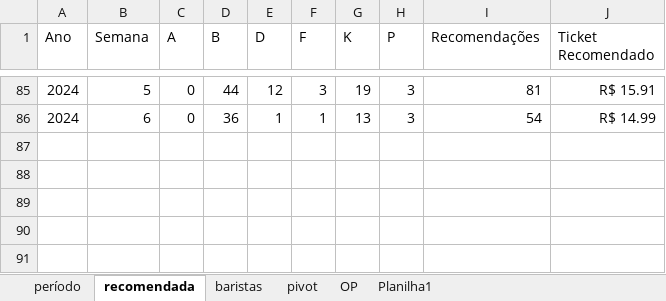
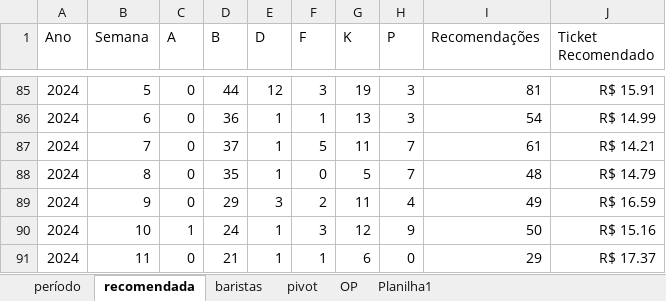
Before and after one commit to gabbmelo/bonus_bandejas, an Excel workbook: BANDEJA DO PERIODO.xlsx, sheet recomendada, drawn as a sheet; only a part is shown, gaps mark what is left out; values as stored, in another font and other column widths than the file's, no borders; table styles not drawn; the diff names each change by its address in the sheet, - before the commit and + after, or states it on an @@ line.

```diff
--- a/BANDEJA DO PERIODO.xlsx (sheet recomendada)
+++ b/BANDEJA DO PERIODO.xlsx (sheet recomendada)
+row 87: 2024 | 7 | 0 | 37 | 1 | 5 | 11 | 7 | 61 | R$ 14.21
+row 88: 2024 | 8 | 0 | 35 | 1 | 0 | 5 | 7 | 48 | R$ 14.79
+row 89: 2024 | 9 | 0 | 29 | 3 | 2 | 11 | 4 | 49 | R$ 16.59
+row 90: 2024 | 10 | 1 | 24 | 1 | 3 | 12 | 9 | 50 | R$ 15.16
+row 91: 2024 | 11 | 0 | 21 | 1 | 1 | 6 | 0 | 29 | R$ 17.37
```
Also changed, not shown: sheet baristas, sheet período, sheet pivot, sheet OP, formulas that keep their value, Controle de bandejas.xlsx, 4 other files.
